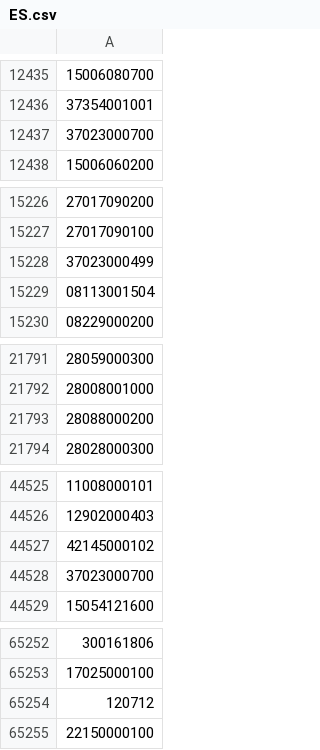
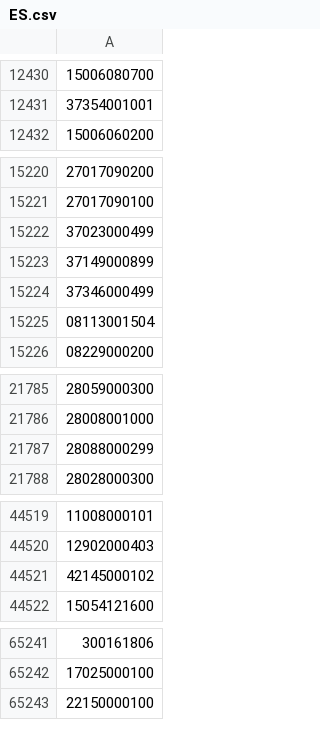
Before and after one commit to OSM-es/validador-ine, a CSV file: ES.csv, drawn as a sheet; only a part is shown, gaps mark what is left out; removed rows and columns are numbered as before the commit, all else as after; the diff covers the shown part only; the diff names each change by its address in the sheet, - before the commit and + after, or states it on an @@ line.

```diff
--- a/ES.csv
+++ b/ES.csv
-row 12437: 37023000700
-row 17820: 37149000899
+row 15223: 37149000899
-row 17491: 37346000499
+row 15224: 37346000499
-A21787: 28088000200
+A21787: 28088000299
-row 44528: 37023000700
-row 65254: 120712
```
Also changed, not shown: 9 removed rows elsewhere in this file, 1 other file.
